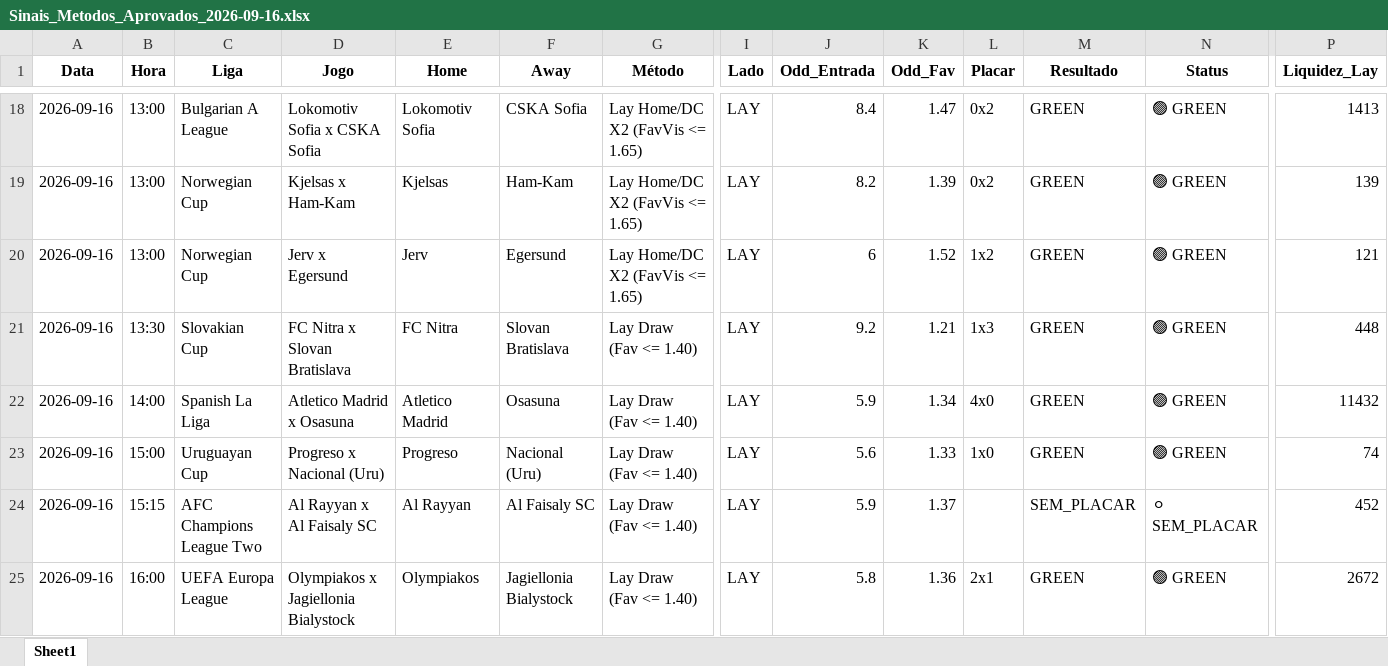
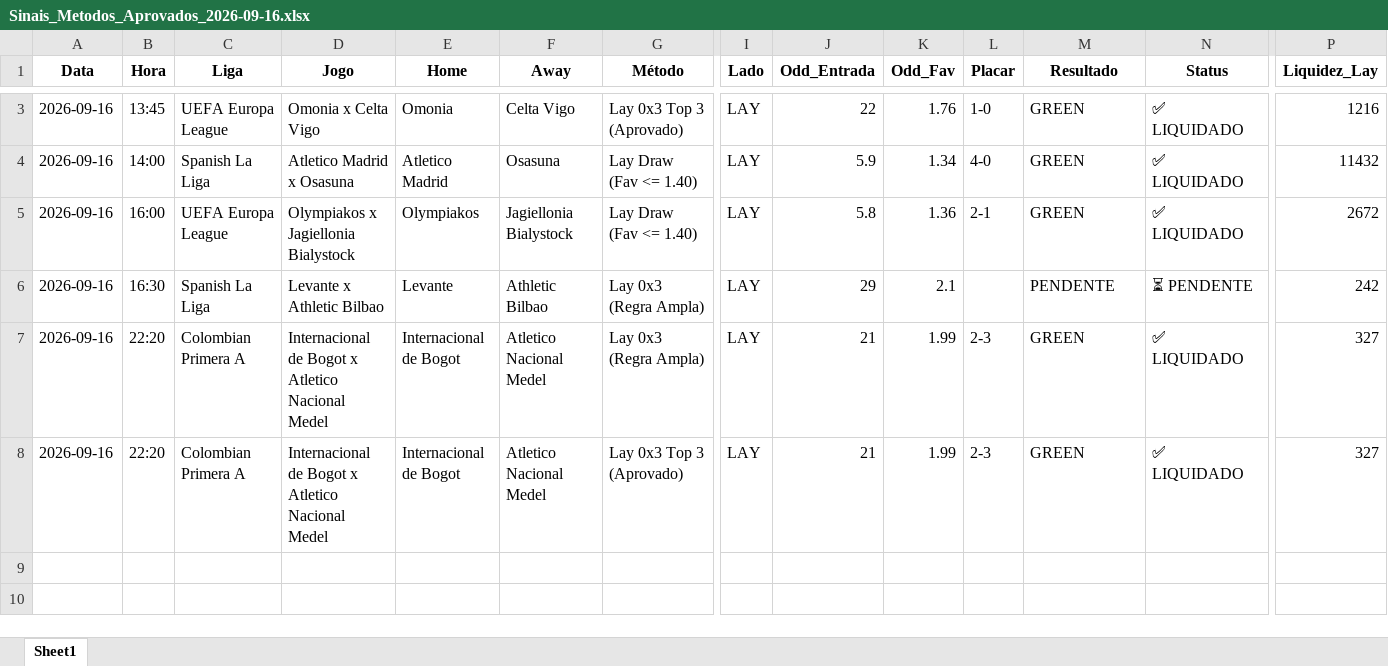
Before and after one commit to rpthiago/ARKAD_PROD, an Excel workbook: metodos_aprovados/Sinais_Metodos_Aprovados_2026-09-16.xlsx, sheet Sheet1, drawn as a sheet; only a part is shown, gaps mark what is left out; values as stored, in another font and other column widths than the file's, no borders; removed rows and columns are numbered as before the commit, all else as after; rows hold the shown columns only; the diff covers the shown part only; the diff names each change by its address in the sheet, - before the commit and + after, or states it on an @@ line.

Commit message:
chore(radar): auto-sync sinais 2026-10-14 bloco 8

```diff
--- a/metodos_aprovados/Sinais_Metodos_Aprovados_2026-09-16.xlsx (sheet Sheet1)
+++ b/metodos_aprovados/Sinais_Metodos_Aprovados_2026-09-16.xlsx (sheet Sheet1)
-B3 (Hora): 13:00
+B3 (Hora): 13:45
-C3 (Liga): Bulgarian A League
+C3 (Liga): UEFA Europa League
-D3 (Jogo): Lokomotiv Sofia x CSKA Sofia
+D3 (Jogo): Omonia x Celta Vigo
-E3 (Home): Lokomotiv Sofia
+E3 (Home): Omonia
-F3 (Away): CSKA Sofia
+F3 (Away): Celta Vigo
-G3 (Método): Lay Home/DC X2 (FavVis <= 1.65)
+G3 (Método): Lay 0x3 Top 3 (Aprovado)
-J3 (Odd_Entrada): 8.4
+J3 (Odd_Entrada): 22
-K3 (Odd_Fav): 1.47
+K3 (Odd_Fav): 1.76
-L3 (Placar): 0x2
+L3 (Placar): 1-0
-N3 (Status): 🟢 GREEN
+N3 (Status): ✅ LIQUIDADO
-P3 (Liquidez_Lay): 1413
+P3 (Liquidez_Lay): 1216
-row 19: 2026-09-16 | 13:00 | Norwegian Cup | Kjelsas x Ham-Kam | Kjelsas | Ham-Kam | Lay Home/DC X2 (FavVis <= 1.65) | LAY | 8.2 | 1.39 | 0x2 | GREEN | 🟢 GREEN | 139
-row 20: 2026-09-16 | 13:00 | Norwegian Cup | Jerv x Egersund | Jerv | Egersund | Lay Home/DC X2 (FavVis <= 1.65) | LAY | 6 | 1.52 | 1x2 | GREEN | 🟢 GREEN | 121
-row 21: 2026-09-16 | 13:30 | Slovakian Cup | FC Nitra x Slovan Bratislava | FC Nitra | Slovan Bratislava | Lay Draw (Fav <= 1.40) | LAY | 9.2 | 1.21 | 1x3 | GREEN | 🟢 GREEN | 448
-L4 (Placar): 4x0
+L4 (Placar): 4-0
-N4 (Status): 🟢 GREEN
+N4 (Status): ✅ LIQUIDADO
-row 23: 2026-09-16 | 15:00 | Uruguayan Cup | Progreso x Nacional (Uru) | Progreso | Nacional (Uru) | Lay Draw (Fav <= 1.40) | LAY | 5.6 | 1.33 | 1x0 | GREEN | 🟢 GREEN | 74
-row 24: 2026-09-16 | 15:15 | AFC Champions League Two | Al Rayyan x Al Faisaly SC | Al Rayyan | Al Faisaly SC | Lay Draw (Fav <= 1.40) | LAY | 5.9 | 1.37 |  | SEM_PLACAR | ⚪ SEM_PLACAR | 452
-L5 (Placar): 2x1
+L5 (Placar): 2-1
-N5 (Status): 🟢 GREEN
+N5 (Status): ✅ LIQUIDADO
+row 6: 2026-09-16 | 16:30 | Spanish La Liga | Levante x Athletic Bilbao | Levante | Athletic Bilbao | Lay 0x3 (Regra Ampla) | LAY | 29 | 2.1 |  | PENDENTE | ⏳ PENDENTE | 242
+row 7: 2026-09-16 | 22:20 | Colombian Primera A | Internacional de Bogot x Atletico Nacional Medel | Internacional de Bogot | Atletico Nacional Medel | Lay 0x3 (Regra Ampla) | LAY | 21 | 1.99 | 2-3 | GREEN | ✅ LIQUIDADO | 327
+row 8: 2026-09-16 | 22:20 | Colombian Primera A | Internacional de Bogot x Atletico Nacional Medel | Internacional de Bogot | Atletico Nacional Medel | Lay 0x3 Top 3 (Aprovado) | LAY | 21 | 1.99 | 2-3 | GREEN | ✅ LIQUIDADO | 327
```
Also changed, not shown: 15 removed rows and 11 edited cells elsewhere in this sheet, metodos_aprovados/Sinais_Metodos_Aprovados_2026-10-14.xlsx, 5 other files.
